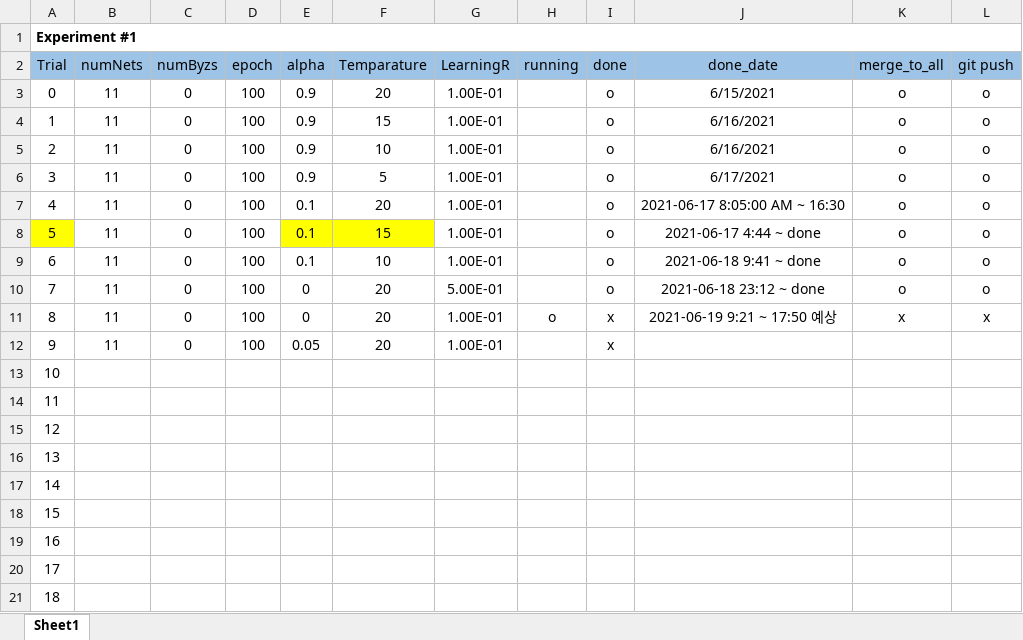
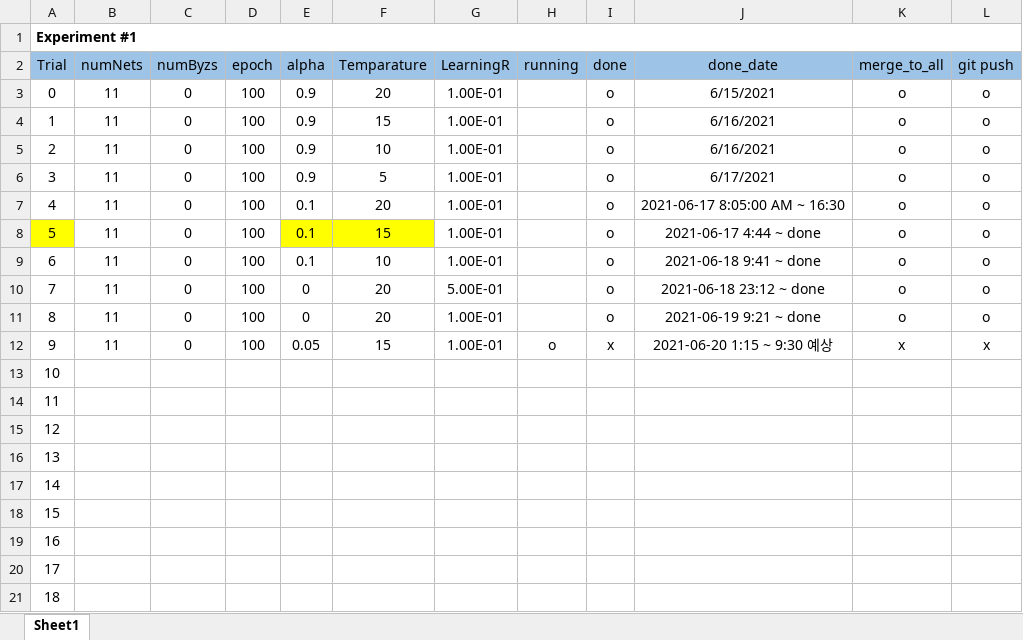
Before and after one commit to joonha97/learningEFL, an Excel workbook: KD_experiment/params.xlsx, sheet Sheet1, drawn as a sheet; values as stored, in another font and other column widths than the file's, no borders; the diff names each change by its address in the sheet, - before the commit and + after, or states it on an @@ line.

```diff
--- a/KD_experiment/params.xlsx (sheet Sheet1)
+++ b/KD_experiment/params.xlsx (sheet Sheet1)
-H11 (running): o
+H11 (running): (empty)
-I11 (done): x
+I11 (done): o
-J11 (done_date): 2021-06-19 9:21 ~ 17:50 예상
+J11 (done_date): 2021-06-19 9:21 ~ done
-K11 (merge_to_all): x
+K11 (merge_to_all): o
-L11 (git push): x
+L11 (git push): o
-F12 (Temparature): 20
+F12 (Temparature): 15
-H12 (running): (empty)
+H12 (running): o
-J12 (done_date): (empty)
+J12 (done_date): 2021-06-20 1:15 ~ 9:30 예상
-K12 (merge_to_all): (empty)
+K12 (merge_to_all): x
-L12 (git push): (empty)
+L12 (git push): x
```
Also changed, not shown: KD_experiment/all.xlsx, 43 other files.
